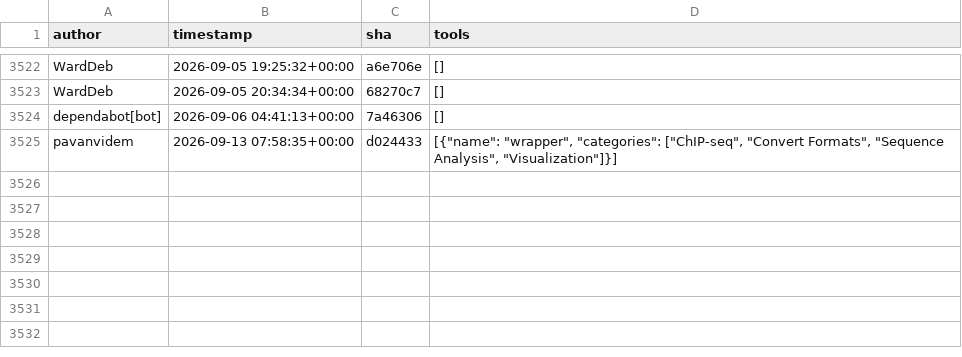
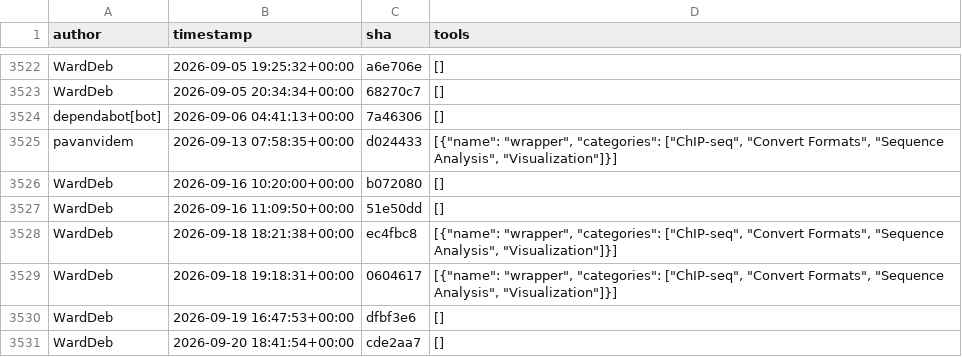
Before and after one commit to kostrykin/galaxy-community-activities, a CSV file: cache/repositories/deeptools/deepTools.csv, drawn as a sheet; only a part is shown, gaps mark what is left out; the diff names each change by its address in the sheet, - before the commit and + after, or states it on an @@ line.

```diff
--- a/cache/repositories/deeptools/deepTools.csv
+++ b/cache/repositories/deeptools/deepTools.csv
+row 3526: WardDeb | 2026-09-16 10:20:00+00:00 | b072080 | []
+row 3527: WardDeb | 2026-09-16 11:09:50+00:00 | 51e50dd | []
+row 3528: WardDeb | 2026-09-18 18:21:38+00:00 | ec4fbc8 | [{"name": "wrapper", "categories": ["ChIP-seq", "Convert Formats", "Sequence Analysis", "Visualization"]}]
+row 3529: WardDeb | 2026-09-18 19:18:31+00:00 | 0604617 | [{"name": "wrapper", "categories": ["ChIP-seq", "Convert Formats", "Sequence Analysis", "Visualization"]}]
+row 3530: WardDeb | 2026-09-19 16:47:53+00:00 | dfbf3e6 | []
+row 3531: WardDeb | 2026-09-20 18:41:54+00:00 | cde2aa7 | []
```
Also changed, not shown: cache/avatars.csv, cache/repositories/bgruening/galaxytools.csv, 10 other files.
